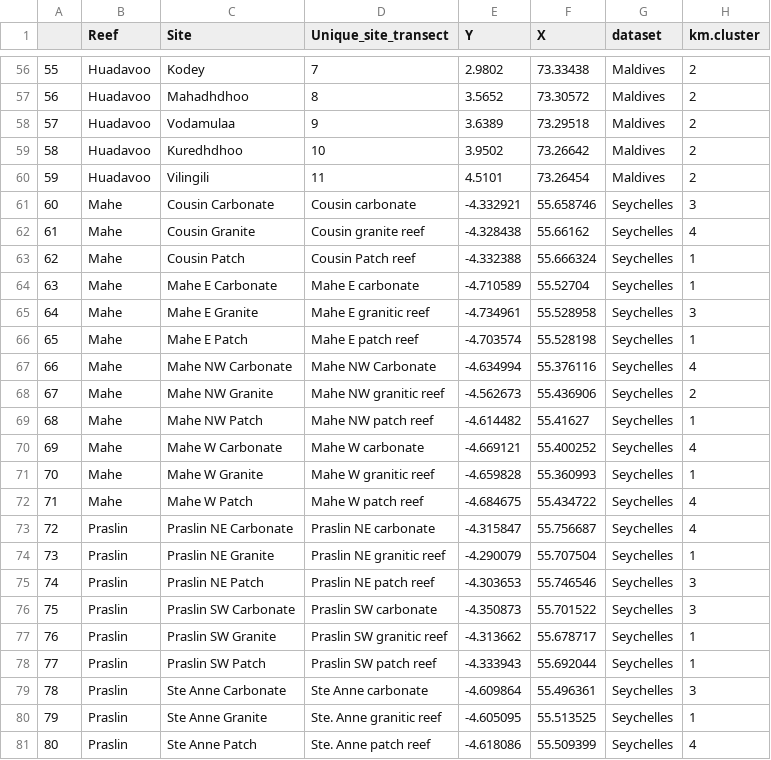
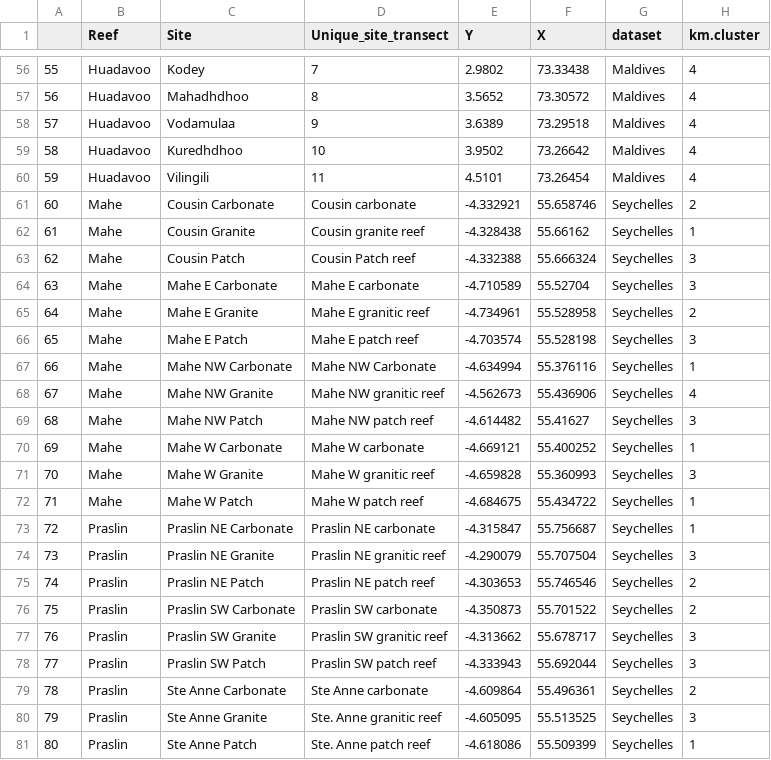
Before and after one commit to jpwrobinson/grazing-gradients, a CSV file: data/sites_with_benthic_clusters.csv, drawn as a sheet; only a part is shown, gaps mark what is left out; the diff covers the shown part only.

```diff
--- a/data/sites_with_benthic_clusters.csv
+++ b/data/sites_with_benthic_clusters.csv
@@ -56,26 +56,26 @@
-"55","Huadavoo","Kodey","7",2.9802,73.33438,"Maldives",2
-"56","Huadavoo","Mahadhdhoo","8",3.5652,73.30572,"Maldives",2
-"57","Huadavoo","Vodamulaa","9",3.6389,73.29518,"Maldives",2
-"58","Huadavoo","Kuredhdhoo","10",3.9502,73.26642,"Maldives",2
-"59","Huadavoo","Vilingili","11",4.5101,73.26454,"Maldives",2
-"60","Mahe","Cousin Carbonate","Cousin carbonate",-4.332921,55.658746,"Seychelles",3
-"61","Mahe","Cousin Granite","Cousin granite reef",-4.328438,55.66162,"Seychelles",4
-"62","Mahe","Cousin Patch","Cousin Patch reef",-4.332388,55.666324,"Seychelles",1
-"63","Mahe","Mahe E Carbonate","Mahe E carbonate",-4.710589,55.52704,"Seychelles",1
-"64","Mahe","Mahe E Granite","Mahe E granitic reef",-4.734961,55.528958,"Seychelles",3
-"65","Mahe","Mahe E Patch","Mahe E patch reef",-4.703574,55.528198,"Seychelles",1
-"66","Mahe","Mahe NW Carbonate","Mahe NW Carbonate",-4.634994,55.376116,"Seychelles",4
-"67","Mahe","Mahe NW Granite","Mahe NW granitic reef",-4.562673,55.436906,"Seychelles",2
-"68","Mahe","Mahe NW Patch","Mahe NW patch reef",-4.614482,55.41627,"Seychelles",1
-"69","Mahe","Mahe W Carbonate","Mahe W carbonate",-4.669121,55.400252,"Seychelles",4
-"70","Mahe","Mahe W Granite","Mahe W granitic reef",-4.659828,55.360993,"Seychelles",1
-"71","Mahe","Mahe W Patch","Mahe W patch reef",-4.684675,55.434722,"Seychelles",4
-"72","Praslin","Praslin NE Carbonate","Praslin NE carbonate",-4.315847,55.756687,"Seychelles",4
-"73","Praslin","Praslin NE Granite","Praslin NE granitic reef",-4.290079,55.707504,"Seychelles",1
-"74","Praslin","Praslin NE Patch","Praslin NE patch reef",-4.303653,55.746546,"Seychelles",3
-"75","Praslin","Praslin SW Carbonate","Praslin SW carbonate",-4.350873,55.701522,"Seychelles",3
-"76","Praslin","Praslin SW Granite","Praslin SW granitic reef",-4.313662,55.678717,"Seychelles",1
-"77","Praslin","Praslin SW Patch","Praslin SW patch reef",-4.333943,55.692044,"Seychelles",1
-"78","Praslin","Ste Anne Carbonate","Ste Anne carbonate",-4.609864,55.496361,"Seychelles",3
-"79","Praslin","Ste Anne Granite","Ste. Anne granitic reef",-4.605095,55.513525,"Seychelles",1
-"80","Praslin","Ste Anne Patch","Ste. Anne patch reef",-4.618086,55.509399,"Seychelles",4
+"55","Huadavoo","Kodey","7",2.9802,73.33438,"Maldives",4
+"56","Huadavoo","Mahadhdhoo","8",3.5652,73.30572,"Maldives",4
+"57","Huadavoo","Vodamulaa","9",3.6389,73.29518,"Maldives",4
+"58","Huadavoo","Kuredhdhoo","10",3.9502,73.26642,"Maldives",4
+"59","Huadavoo","Vilingili","11",4.5101,73.26454,"Maldives",4
+"60","Mahe","Cousin Carbonate","Cousin carbonate",-4.332921,55.658746,"Seychelles",2
+"61","Mahe","Cousin Granite","Cousin granite reef",-4.328438,55.66162,"Seychelles",1
+"62","Mahe","Cousin Patch","Cousin Patch reef",-4.332388,55.666324,"Seychelles",3
+"63","Mahe","Mahe E Carbonate","Mahe E carbonate",-4.710589,55.52704,"Seychelles",3
+"64","Mahe","Mahe E Granite","Mahe E granitic reef",-4.734961,55.528958,"Seychelles",2
+"65","Mahe","Mahe E Patch","Mahe E patch reef",-4.703574,55.528198,"Seychelles",3
+"66","Mahe","Mahe NW Carbonate","Mahe NW Carbonate",-4.634994,55.376116,"Seychelles",1
+"67","Mahe","Mahe NW Granite","Mahe NW granitic reef",-4.562673,55.436906,"Seychelles",4
+"68","Mahe","Mahe NW Patch","Mahe NW patch reef",-4.614482,55.41627,"Seychelles",3
+"69","Mahe","Mahe W Carbonate","Mahe W carbonate",-4.669121,55.400252,"Seychelles",1
+"70","Mahe","Mahe W Granite","Mahe W granitic reef",-4.659828,55.360993,"Seychelles",3
+"71","Mahe","Mahe W Patch","Mahe W patch reef",-4.684675,55.434722,"Seychelles",1
+"72","Praslin","Praslin NE Carbonate","Praslin NE carbonate",-4.315847,55.756687,"Seychelles",1
+"73","Praslin","Praslin NE Granite","Praslin NE granitic reef",-4.290079,55.707504,"Seychelles",3
+"74","Praslin","Praslin NE Patch","Praslin NE patch reef",-4.303653,55.746546,"Seychelles",2
+"75","Praslin","Praslin SW Carbonate","Praslin SW carbonate",-4.350873,55.701522,"Seychelles",2
+"76","Praslin","Praslin SW Granite","Praslin SW granitic reef",-4.313662,55.678717,"Seychelles",3
+"77","Praslin","Praslin SW Patch","Praslin SW patch reef",-4.333943,55.692044,"Seychelles",3
+"78","Praslin","Ste Anne Carbonate","Ste Anne carbonate",-4.609864,55.496361,"Seychelles",2
+"79","Praslin","Ste Anne Granite","Ste. Anne granitic reef",-4.605095,55.513525,"Seychelles",3
+"80","Praslin","Ste Anne Patch","Ste. Anne patch reef",-4.618086,55.509399,"Seychelles",1
```
Also changed, not shown: 72 edited cells elsewhere in this file, data/grazing-site-latlon.csv, 10 other files.
